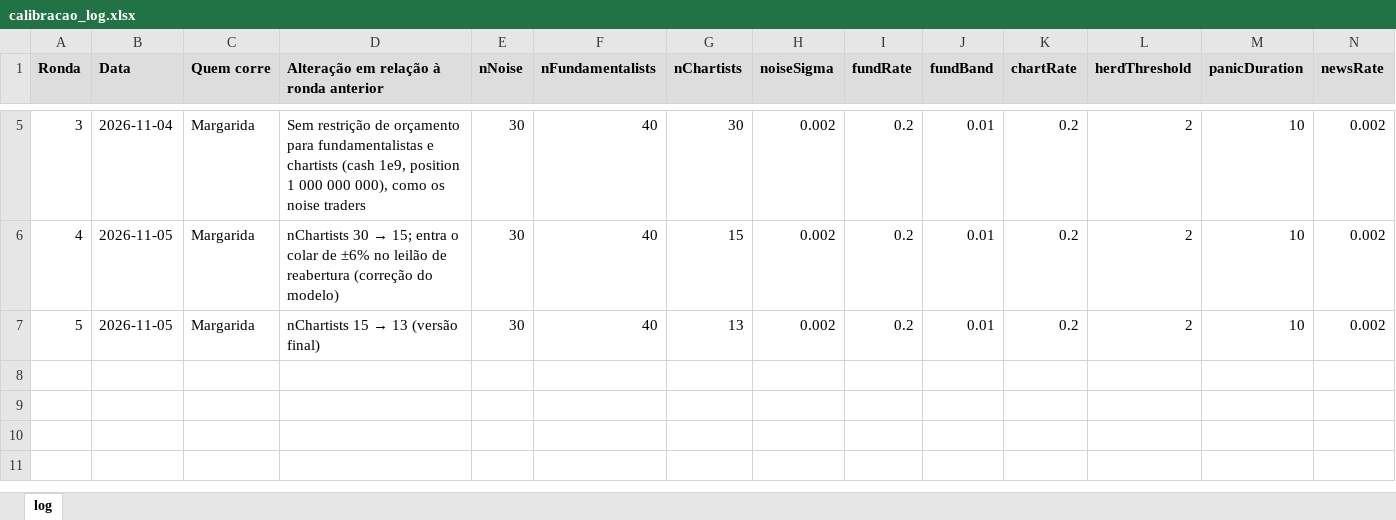
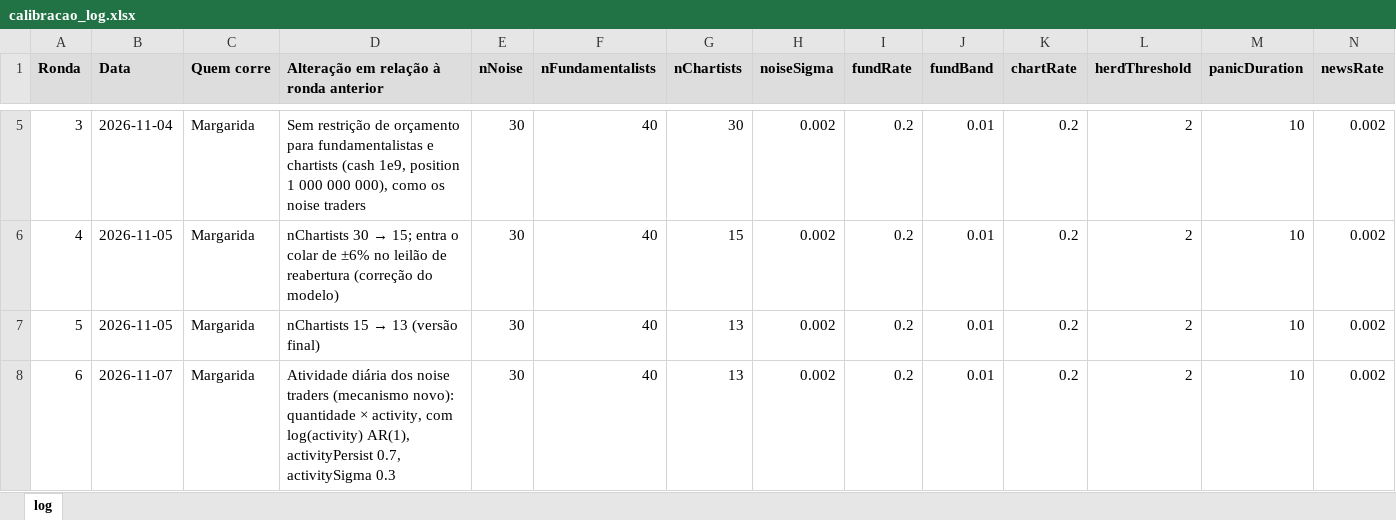
Before and after one commit to miguelleal13/sad-euronext-g2, an Excel workbook: data/processed/calibracao_log.xlsx, sheet log, drawn as a sheet; only a part is shown, gaps mark what is left out; values as stored, in another font and other column widths than the file's, no borders; rows hold the shown columns only; the diff names each change by its address in the sheet, - before the commit and + after, or states it on an @@ line.

Commit message:
João: ronda 6 da calibração

```diff
--- a/data/processed/calibracao_log.xlsx (sheet log)
+++ b/data/processed/calibracao_log.xlsx (sheet log)
+row 8: 6 | 2026-11-07 | Margarida | Atividade diária dos noise traders (mecanismo novo): quantidade × activity, com log(activity) AR(1), activityPersist 0.7, activitySigma 0.3 | 30 | 40 | 13 | 0.002 | 0.2 | 0.01 | 0.2 | 2 | 10 | 0.002
```
Also changed, not shown: 1 other file.
